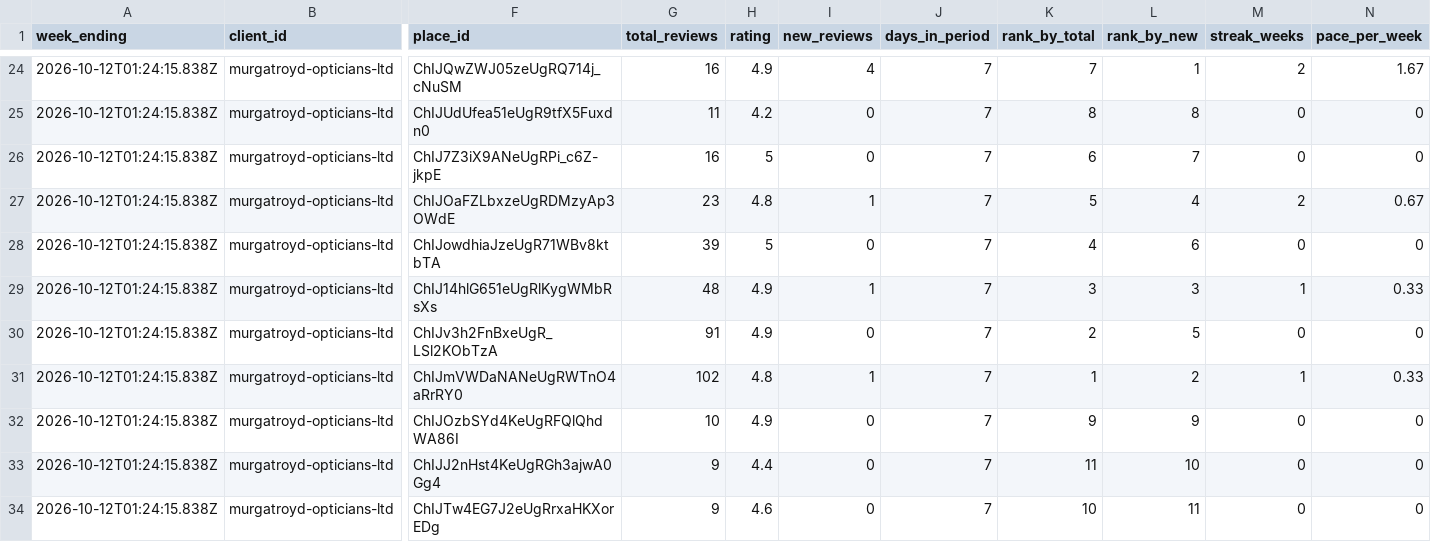
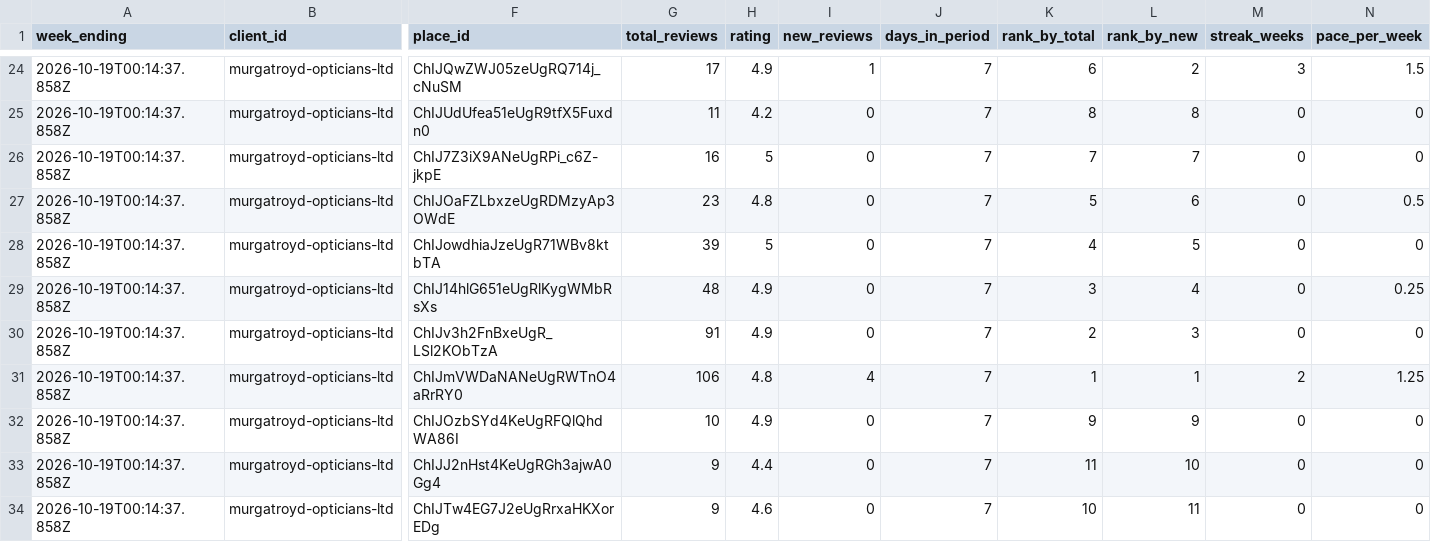
Before and after one commit to springviewmarketing/Google-Reviews, a CSV file: review-tracker/reports/history.csv, drawn as a sheet; only a part is shown, gaps mark what is left out; the diff covers the shown part only; the diff names each change by its address in the sheet, - before the commit and + after, or states it on an @@ line.

```diff
--- a/review-tracker/reports/history.csv
+++ b/review-tracker/reports/history.csv
-A24:A34 (week_ending): 2026-10-12T01:24:15.838Z
+A24:A34 (week_ending): 2026-10-19T00:14:37.858Z
-G24 (total_reviews): 16
+G24 (total_reviews): 17
-I24 (new_reviews): 4
+I24 (new_reviews): 1
-K24 (rank_by_total): 7
+K24 (rank_by_total): 6
-L24 (rank_by_new): 1
+L24 (rank_by_new): 2
-M24 (streak_weeks): 2
+M24 (streak_weeks): 3
-N24 (pace_per_week): 1.67
+N24 (pace_per_week): 1.5
-K26 (rank_by_total): 6
+K26 (rank_by_total): 7
-I27 (new_reviews): 1
+I27 (new_reviews): 0
-L27 (rank_by_new): 4
+L27 (rank_by_new): 6
-M27 (streak_weeks): 2
+M27 (streak_weeks): 0
-N27 (pace_per_week): 0.67
+N27 (pace_per_week): 0.5
-L28 (rank_by_new): 6
+L28 (rank_by_new): 5
-I29 (new_reviews): 1
+I29 (new_reviews): 0
-L29 (rank_by_new): 3
+L29 (rank_by_new): 4
-M29 (streak_weeks): 1
+M29 (streak_weeks): 0
-N29 (pace_per_week): 0.33
+N29 (pace_per_week): 0.25
-L30 (rank_by_new): 5
+L30 (rank_by_new): 3
-G31 (total_reviews): 102
+G31 (total_reviews): 106
-I31 (new_reviews): 1
+I31 (new_reviews): 4
-L31 (rank_by_new): 2
+L31 (rank_by_new): 1
-M31 (streak_weeks): 1
+M31 (streak_weeks): 2
-N31 (pace_per_week): 0.33
+N31 (pace_per_week): 1.25
```
Also changed, not shown: 87 edited cells elsewhere in this file, 11 other files.
